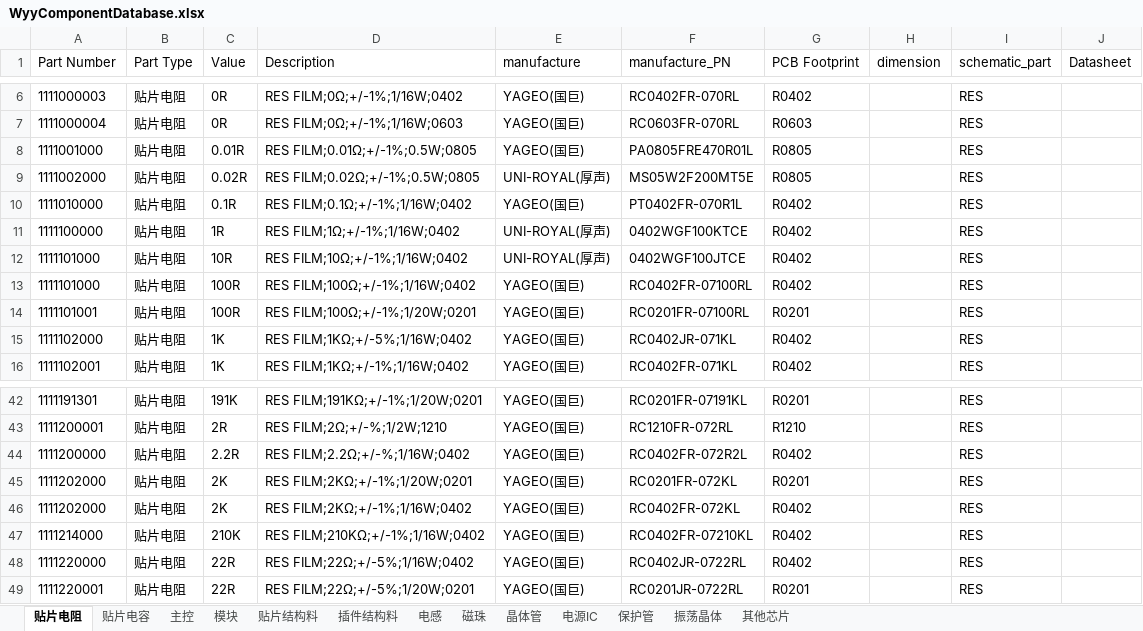
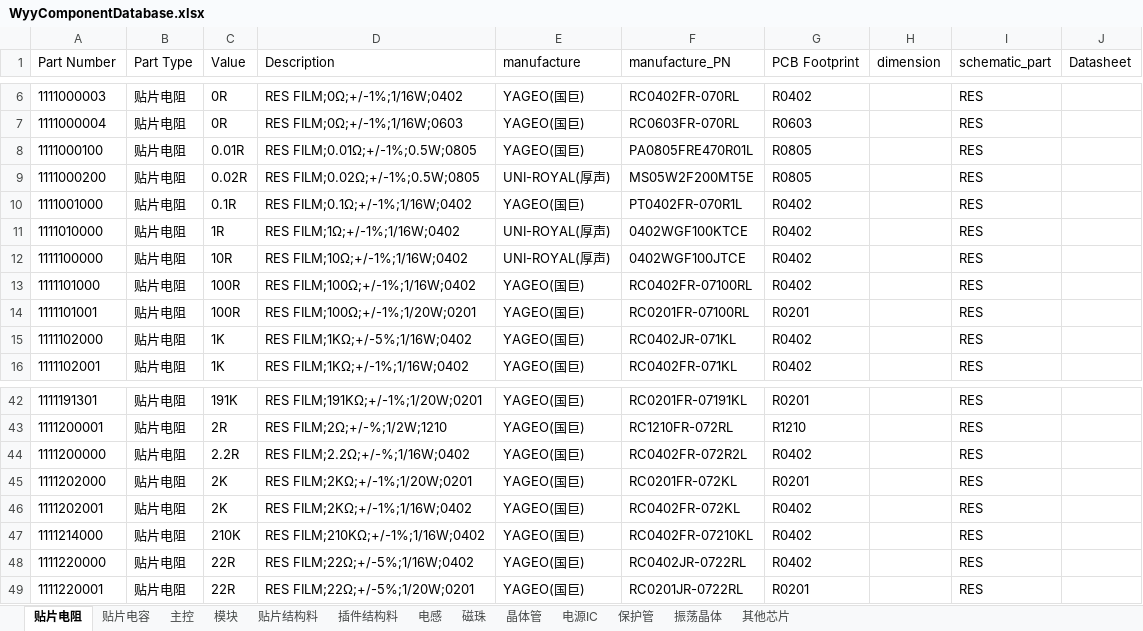
Before and after one commit to wuyunyang/Cadence_Lib, an Excel workbook: WyyComponentDatabase.xlsx, sheet 贴片电阻, drawn as a sheet; only a part is shown, gaps mark what is left out; values as stored, in another font and other column widths than the file's, no borders; removed rows and columns are numbered as before the commit, all else as after; the diff names each change by its address in the sheet, - before the commit and + after, or states it on an @@ line.

```diff
--- a/WyyComponentDatabase.xlsx (sheet 贴片电阻)
+++ b/WyyComponentDatabase.xlsx (sheet 贴片电阻)
-A8 (Part Number): 1111001000
+A8 (Part Number): 1111000100
-A9 (Part Number): 1111002000
+A9 (Part Number): 1111000200
+row 10: 1111001000 | 贴片电阻 | 0.1R | RES FILM;0.1Ω;+/-1%;1/16W;0402 | YAGEO(国巨) | PT0402FR-070R1L | R0402 |  | RES
-C11 (Value): 0.1R
+C11 (Value): 1R
-D11 (Description): RES FILM;0.1Ω;+/-1%;1/16W;0402
+D11 (Description): RES FILM;1Ω;+/-1%;1/16W;0402
-E11 (manufacture): YAGEO(国巨)
+E11 (manufacture): UNI-ROYAL(厚声)
-F11 (manufacture_PN): PT0402FR-070R1L
+F11 (manufacture_PN): 0402WGF100KTCE
-C12 (Value): 1R
+C12 (Value): 10R
-D12 (Description): RES FILM;1Ω;+/-1%;1/16W;0402
+D12 (Description): RES FILM;10Ω;+/-1%;1/16W;0402
-F12 (manufacture_PN): 0402WGF100KTCE
+F12 (manufacture_PN): 0402WGF100JTCE
-row 12: 1111101000 | 贴片电阻 | 10R | RES FILM;10Ω;+/-1%;1/16W;0402 | UNI-ROYAL(厚声) | 0402WGF100JTCE | R0402 |  | RES
-A46 (Part Number): 1111202000
+A46 (Part Number): 1111202001
```
Also changed, not shown: sheet 其他芯片, sheet 振荡晶体, sheet 电源IC, sheet 贴片电容.
